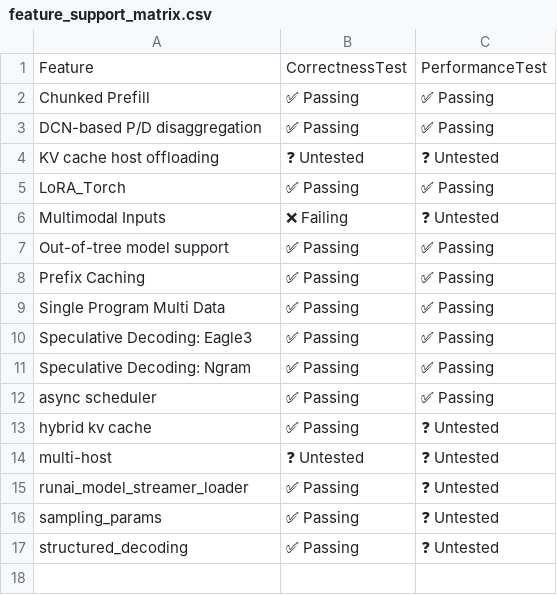
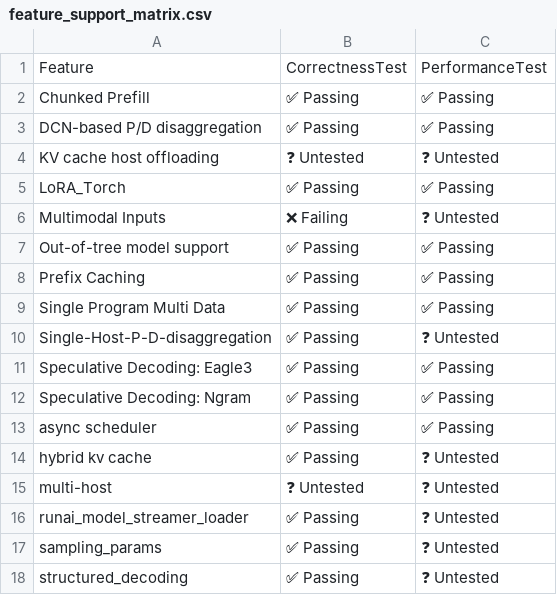
Before and after one commit to j-luwierski/vllm-tpu-inference-qwen4exp-mtp, a CSV file: tpu-interface/support_matrices/nightly/v6e/default/feature_support_matrix.csv, drawn as a sheet.

Commit message:
[skip ci] Update nightly support matrices (v6e/v7x)
Signed-off-by: Buildkite Bot <buildkite-bot@users.noreply.github.com>

```diff
--- a/tpu-interface/support_matrices/nightly/v6e/default/feature_support_matrix.csv
+++ b/tpu-interface/support_matrices/nightly/v6e/default/feature_support_matrix.csv
@@ -9,2 +9,3 @@ Feature,CorrectnessTest,PerformanceTest
 "Single Program Multi Data",✅ Passing,✅ Passing
+"Single-Host-P-D-disaggregation",✅ Passing,❓ Untested
 "Speculative Decoding: Eagle3",✅ Passing,✅ Passing
```
Also changed, not shown: tpu-interface/support_matrices/nightly/v7x/default/feature_support_matrix.csv, tpu-interface/support_matrices/nightly/v7x/default/model_support_matrix.csv.
